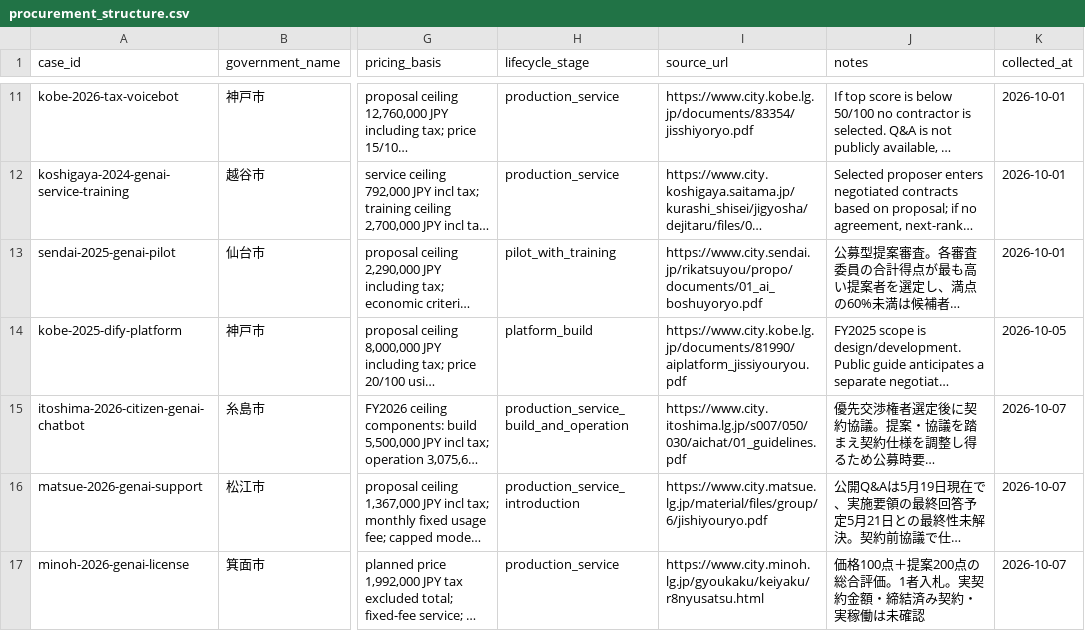
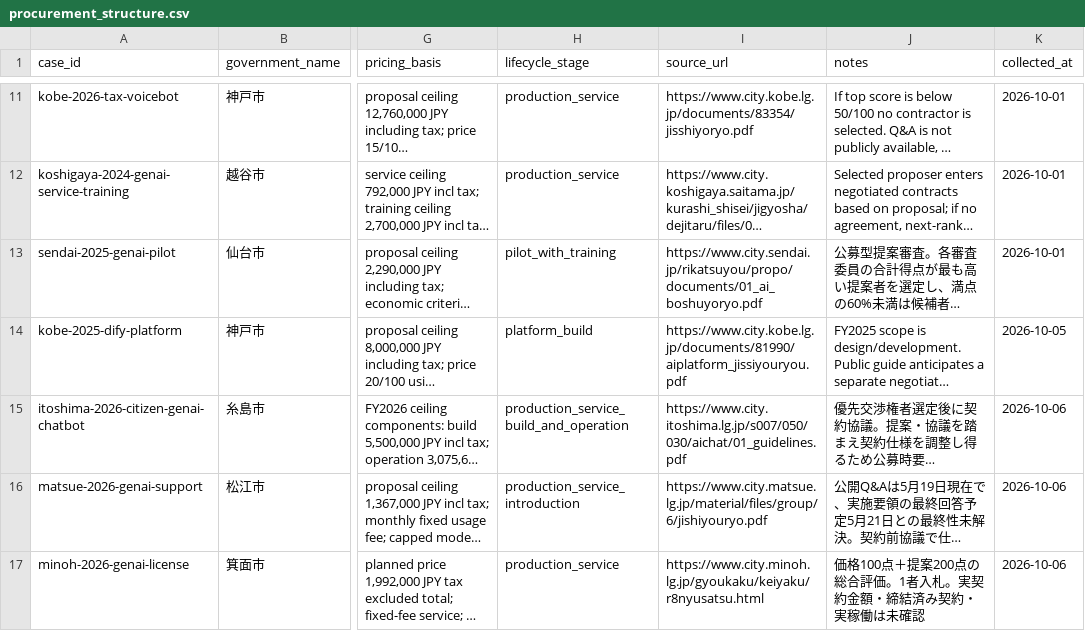
Before and after one commit to Josh-Temple/public-sector-ai-procurement-japan, a CSV file: data/procurement_structure.csv, drawn as a sheet; only a part is shown, gaps mark what is left out; long unchanged cells end in …; the diff names each change by its address in the sheet, - before the commit and + after, or states it on an @@ line.

Commit message:
Align generated verification date with CI date

```diff
--- a/data/procurement_structure.csv
+++ b/data/procurement_structure.csv
-K15:K17 (collected_at): 2026-10-07
+K15:K17 (collected_at): 2026-10-06
```
